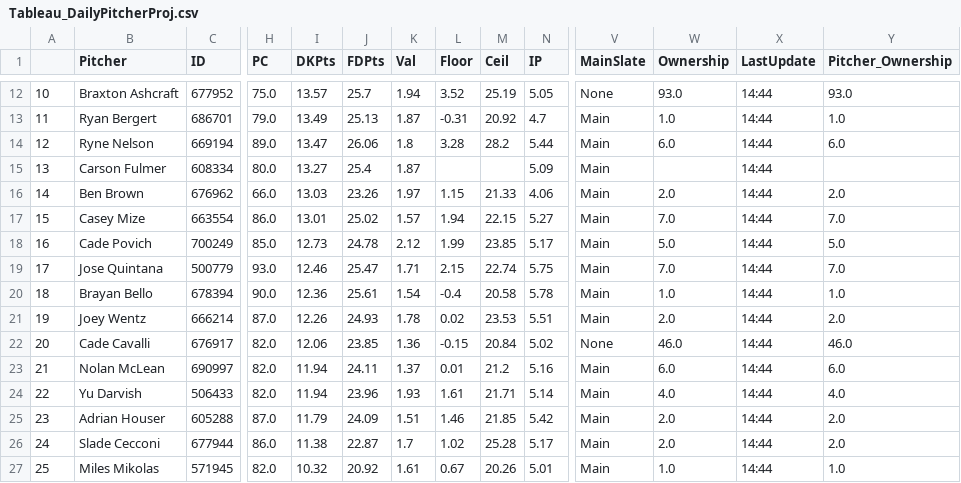
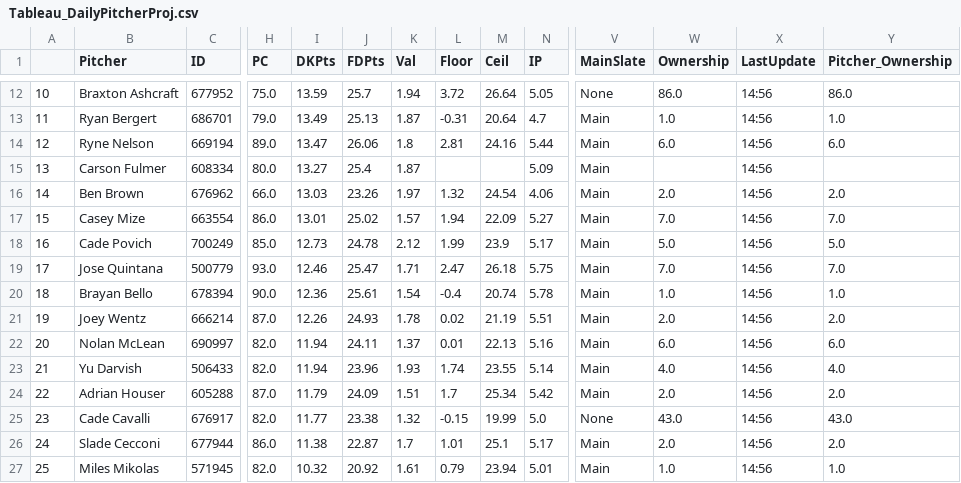
Before and after one commit to JonPGH/slateProj, a CSV file: Data/Tableau_DailyPitcherProj.csv, drawn as a sheet; only a part is shown, gaps mark what is left out; removed rows and columns are numbered as before the commit, all else as after; rows hold the shown columns only; the diff covers the shown part only; the diff names each change by its address in the sheet, - before the commit and + after, or states it on an @@ line.

```diff
--- a/Data/Tableau_DailyPitcherProj.csv
+++ b/Data/Tableau_DailyPitcherProj.csv
-I12 (DKPts): 13.57
+I12 (DKPts): 13.59
-L12 (Floor): 3.52
+L12 (Floor): 3.72
-M12 (Ceil): 25.19
+M12 (Ceil): 26.64
-W12 (Ownership): 93.0
+W12 (Ownership): 86.0
-X12:X21 (LastUpdate): 14:44
+X12:X21 (LastUpdate): 14:56
-Y12 (Pitcher_Ownership): 93.0
+Y12 (Pitcher_Ownership): 86.0
-M13 (Ceil): 20.92
+M13 (Ceil): 20.64
-L14 (Floor): 3.28
+L14 (Floor): 2.81
-M14 (Ceil): 28.2
+M14 (Ceil): 24.16
-L16 (Floor): 1.15
+L16 (Floor): 1.32
-M16 (Ceil): 21.33
+M16 (Ceil): 24.54
-M17 (Ceil): 22.15
+M17 (Ceil): 22.09
-M18 (Ceil): 23.85
+M18 (Ceil): 23.9
-L19 (Floor): 2.15
+L19 (Floor): 2.47
-M19 (Ceil): 22.74
+M19 (Ceil): 26.18
-M20 (Ceil): 20.58
+M20 (Ceil): 20.74
-M21 (Ceil): 23.53
+M21 (Ceil): 21.19
-row 22: 20 | Cade Cavalli | 676917 | 82.0 | 12.06 | 23.85 | 1.36 | -0.15 | 20.84 | 5.02 | None | 46.0 | 14:44 | 46.0
-A22: 21
+A22: 20
-M22 (Ceil): 21.2
+M22 (Ceil): 22.13
-X22:X24 (LastUpdate): 14:44
+X22:X24 (LastUpdate): 14:56
-A23: 22
+A23: 21
-L23 (Floor): 1.61
+L23 (Floor): 1.74
-M23 (Ceil): 21.71
+M23 (Ceil): 23.55
-A24: 23
+A24: 22
-L24 (Floor): 1.46
+L24 (Floor): 1.7
-M24 (Ceil): 21.85
+M24 (Ceil): 25.34
+row 25: 23 | Cade Cavalli | 676917 | 82.0 | 11.77 | 23.38 | 1.32 | -0.15 | 19.99 | 5.0 | None | 43.0 | 14:56 | 43.0
-L26 (Floor): 1.02
+L26 (Floor): 1.01
-M26 (Ceil): 25.28
+M26 (Ceil): 25.1
-X26:X27 (LastUpdate): 14:44
+X26:X27 (LastUpdate): 14:56
-L27 (Floor): 0.67
+L27 (Floor): 0.79
-M27 (Ceil): 20.26
+M27 (Ceil): 23.94
```
Also changed, not shown: 1 added row, 1 removed row and 55 edited cells elsewhere in this file, Data/Tableau_DailyHitterProj.csv, Data/betValues.csv, 7 other files.
